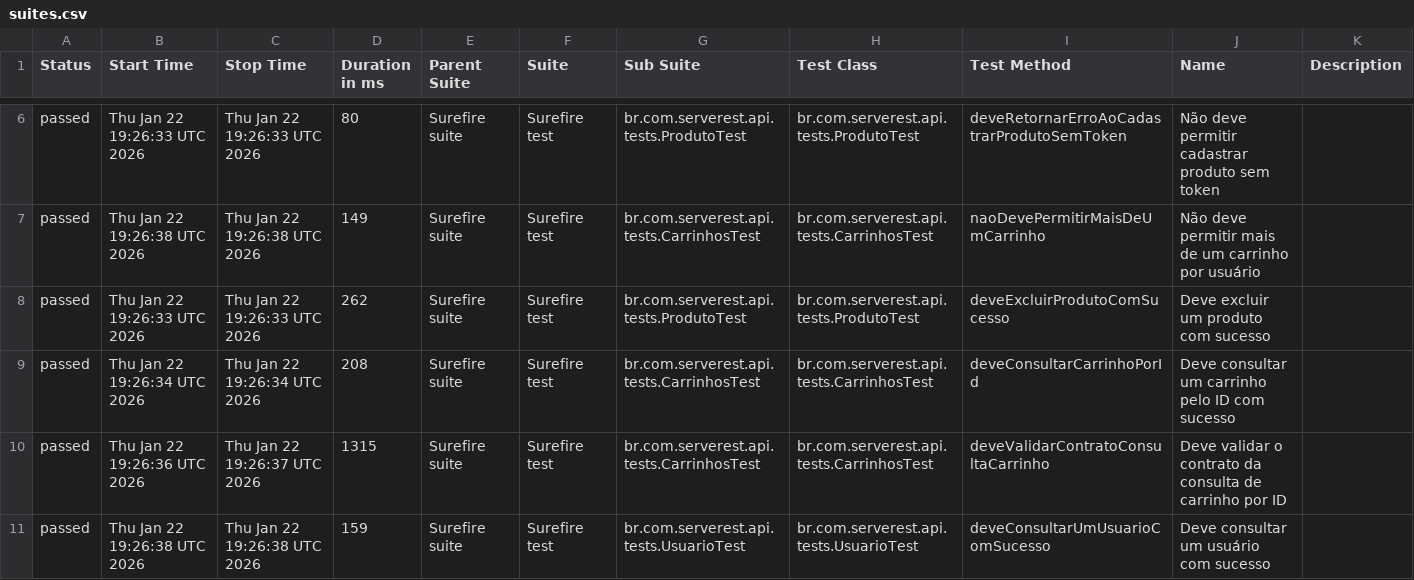
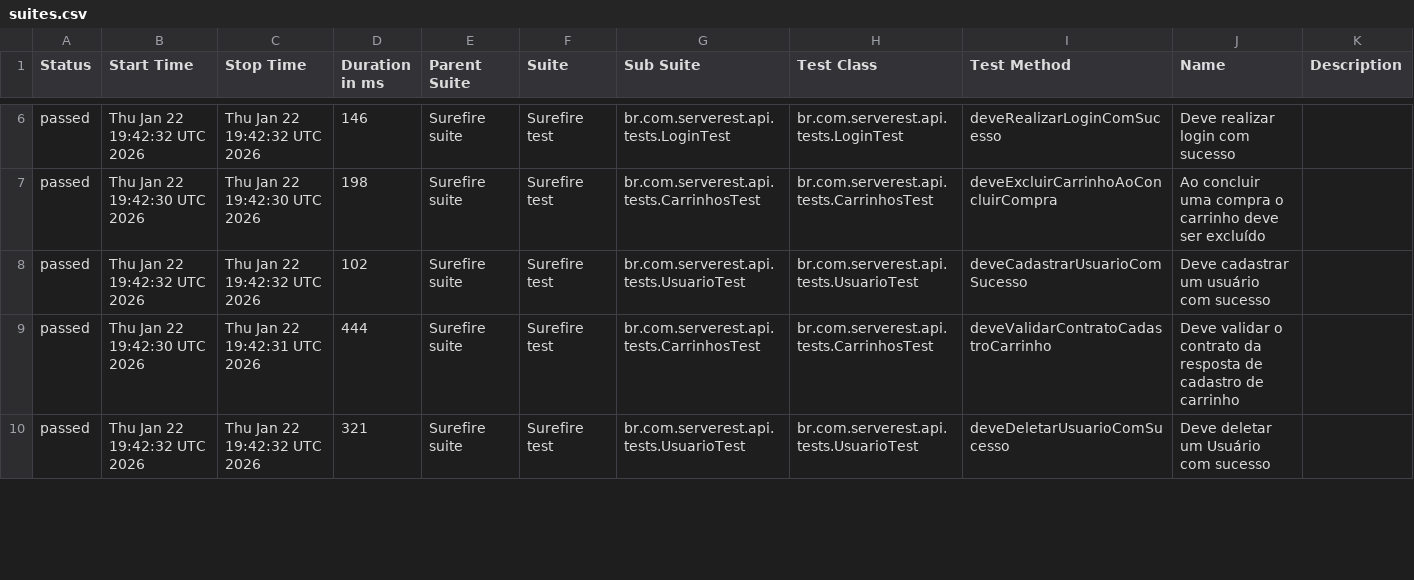
Before and after one commit to guttembergbatinga/serverest-api-automation-java, a CSV file: data/suites.csv, drawn as a sheet; only a part is shown, gaps mark what is left out; the diff covers the shown part only.

```diff
--- a/data/suites.csv
+++ b/data/suites.csv
@@ -6,6 +6,5 @@
-"passed","Thu Jan 22 19:26:33 UTC 2026","Thu Jan 22 19:26:33 UTC 2026","80","Surefire suite","Surefire test","br.com.serverest.api.tests.ProdutoTest","br.com.serverest.api.tests.ProdutoTest","deveRetornarErroAoCadastrarProdutoSemToken","Não deve permitir cadastrar produto sem token",""
-"passed","Thu Jan 22 19:26:38 UTC 2026","Thu Jan 22 19:26:38 UTC 2026","149","Surefire suite","Surefire test","br.com.serverest.api.tests.CarrinhosTest","br.com.serverest.api.tests.CarrinhosTest","naoDevePermitirMaisDeUmCarrinho","Não deve permitir mais de um carrinho por usuário",""
-"passed","Thu Jan 22 19:26:33 UTC 2026","Thu Jan 22 19:26:33 UTC 2026","262","Surefire suite","Surefire test","br.com.serverest.api.tests.ProdutoTest","br.com.serverest.api.tests.ProdutoTest","deveExcluirProdutoComSucesso","Deve excluir um produto com sucesso",""
-"passed","Thu Jan 22 19:26:34 UTC 2026","Thu Jan 22 19:26:34 UTC 2026","208","Surefire suite","Surefire test","br.com.serverest.api.tests.CarrinhosTest","br.com.serverest.api.tests.CarrinhosTest","deveConsultarCarrinhoPorId","Deve consultar um carrinho pelo ID com sucesso",""
-"passed","Thu Jan 22 19:26:36 UTC 2026","Thu Jan 22 19:26:37 UTC 2026","1315","Surefire suite","Surefire test","br.com.serverest.api.tests.CarrinhosTest","br.com.serverest.api.tests.CarrinhosTest","deveValidarContratoConsultaCarrinho","Deve validar o contrato da consulta de carrinho por ID",""
-"passed","Thu Jan 22 19:26:38 UTC 2026","Thu Jan 22 19:26:38 UTC 2026","159","Surefire suite","Surefire test","br.com.serverest.api.tests.UsuarioTest","br.com.serverest.api.tests.UsuarioTest","deveConsultarUmUsuarioComSucesso","Deve consultar um usuário com sucesso",""
+"passed","Thu Jan 22 19:42:32 UTC 2026","Thu Jan 22 19:42:32 UTC 2026","146","Surefire suite","Surefire test","br.com.serverest.api.tests.LoginTest","br.com.serverest.api.tests.LoginTest","deveRealizarLoginComSucesso","Deve realizar login com sucesso",""
+"passed","Thu Jan 22 19:42:30 UTC 2026","Thu Jan 22 19:42:30 UTC 2026","198","Surefire suite","Surefire test","br.com.serverest.api.tests.CarrinhosTest","br.com.serverest.api.tests.CarrinhosTest","deveExcluirCarrinhoAoConcluirCompra","Ao concluir uma compra o carrinho deve ser excluído",""
+"passed","Thu Jan 22 19:42:32 UTC 2026","Thu Jan 22 19:42:32 UTC 2026","102","Surefire suite","Surefire test","br.com.serverest.api.tests.UsuarioTest","br.com.serverest.api.tests.UsuarioTest","deveCadastrarUsuarioComSucesso","Deve cadastrar um usuário com sucesso",""
+"passed","Thu Jan 22 19:42:30 UTC 2026","Thu Jan 22 19:42:31 UTC 2026","444","Surefire suite","Surefire test","br.com.serverest.api.tests.CarrinhosTest","br.com.serverest.api.tests.CarrinhosTest","deveValidarContratoCadastroCarrinho","Deve validar o contrato da resposta de cadastro de carrinho",""
+"passed","Thu Jan 22 19:42:32 UTC 2026","Thu Jan 22 19:42:32 UTC 2026","321","Surefire suite","Surefire test","br.com.serverest.api.tests.UsuarioTest","br.com.serverest.api.tests.UsuarioTest","deveDeletarUsuarioComSucesso","Deve deletar um Usuário com sucesso",""
```
Also changed, not shown: 1 added row and 54 edited cells elsewhere in this file, data/behaviors.csv, 53 other files.
